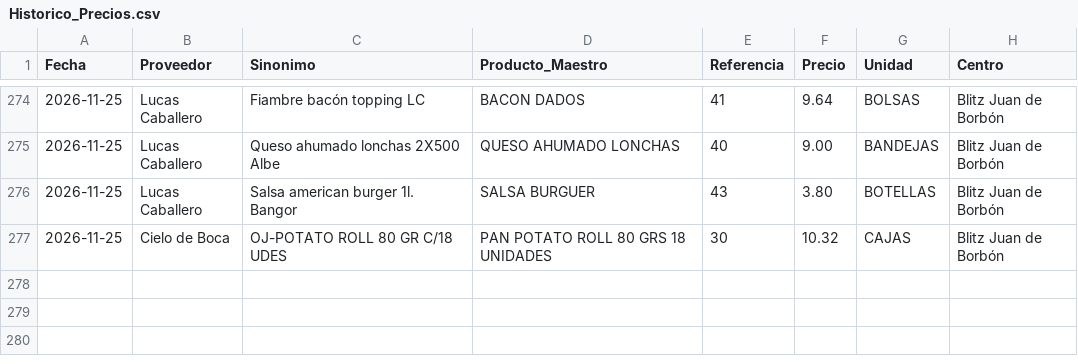
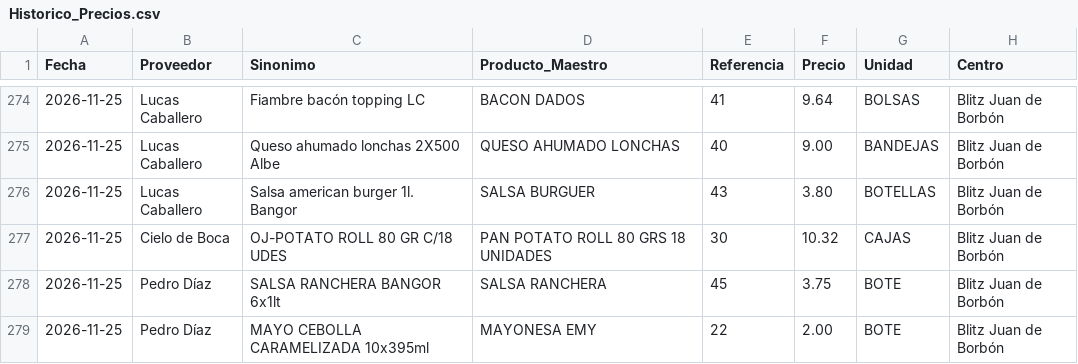
Before and after one commit to salvaandreo-lab/blitz-stock, a CSV file: Historico_Precios.csv, drawn as a sheet; only a part is shown, gaps mark what is left out; the diff names each change by its address in the sheet, - before the commit and + after, or states it on an @@ line.

Commit message:
Actualización de Historico_Precios.csv

```diff
--- a/Historico_Precios.csv
+++ b/Historico_Precios.csv
+row 278: 2026-11-25 | Pedro Díaz | SALSA RANCHERA BANGOR 6x1lt | SALSA RANCHERA | 45 | 3.75 | BOTE | Blitz Juan de Borbón
+row 279: 2026-11-25 | Pedro Díaz | MAYO CEBOLLA CARAMELIZADA 10x395ml | MAYONESA EMY | 22 | 2.00 | BOTE | Blitz Juan de Borbón
```
